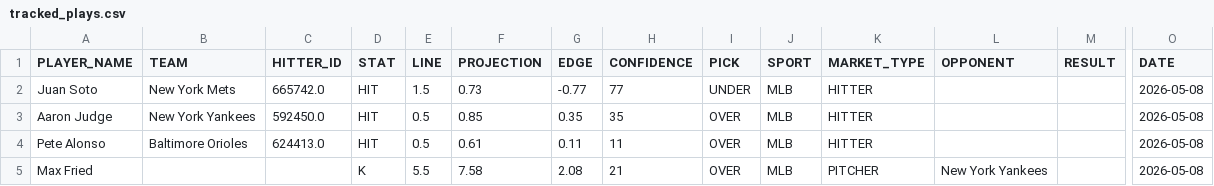
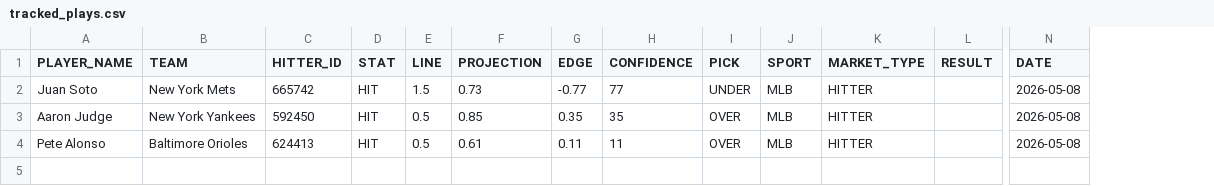
Before and after one commit to syocum9422-blip/sports_model_site, a CSV file: data/mlb/tracked_plays.csv, drawn as a sheet; only a part is shown, gaps mark what is left out; rows hold the shown columns only; the diff names each change by its address in the sheet, - before the commit and + after, or states it on an @@ line.

```diff
--- a/data/mlb/tracked_plays.csv
+++ b/data/mlb/tracked_plays.csv
-column L (OPPONENT), empty
-C2 (HITTER_ID): 665742.0
+C2 (HITTER_ID): 665742
-C3 (HITTER_ID): 592450.0
+C3 (HITTER_ID): 592450
-C4 (HITTER_ID): 624413.0
+C4 (HITTER_ID): 624413
-row 5: Max Fried |  |  | K | 5.5 | 7.58 | 2.08 | 21 | OVER | MLB | PITCHER | New York Yankees |  | 2026-05-08
```
Also changed, not shown: data/mlb/lines_today.csv, data/mlb/lineups_with_ids.csv, 2 other files.
